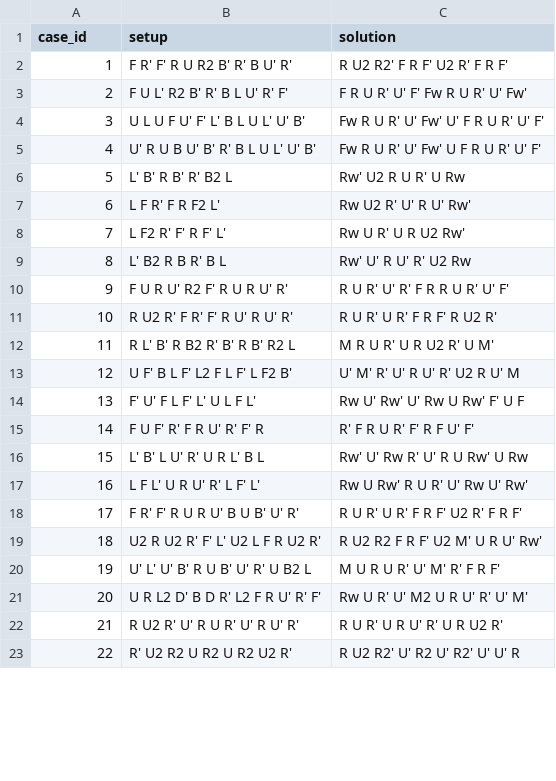
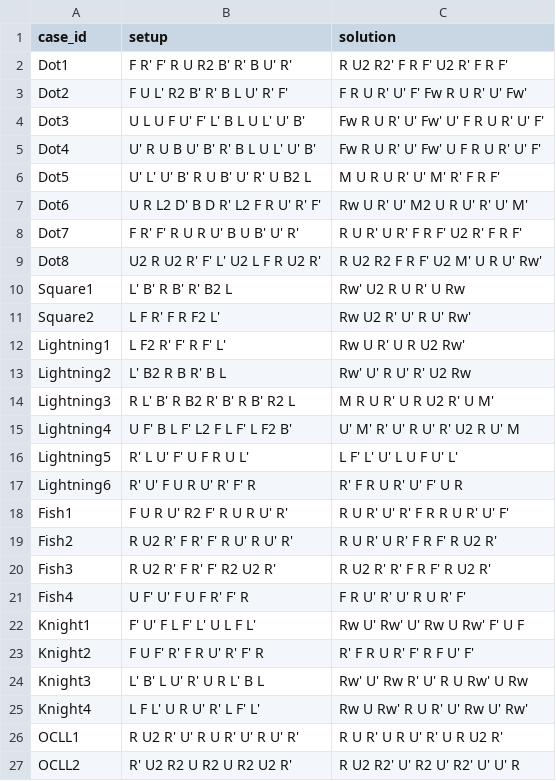
Before and after one commit to crisszkutnik/Cubitorium, a CSV file: algs/3x3_cfop/oll.csv, drawn as a sheet; only a part is shown; the diff covers the shown part only.

```diff
--- a/algs/3x3_cfop/oll.csv
+++ b/algs/3x3_cfop/oll.csv
@@ -1,23 +1,27 @@
 case_id, setup, solution
-1, F R' F' R U R2 B' R' B U' R', R U2 R2' F R F' U2 R' F R F'
-2, F U L' R2 B' R' B L U' R' F', F R U R' U' F' Fw R U R' U' Fw'
-3, U L U F U' F' L' B L U L' U' B', Fw R U R' U' Fw' U' F R U R' U' F'
-4, U' R U B U' B' R' B L U L' U' B', Fw R U R' U' Fw' U F R U R' U' F'
-5, L' B' R B' R' B2 L, Rw' U2 R U R' U Rw
-6, L F R' F R F2 L', Rw U2 R' U' R U' Rw'
-7, L F2 R' F' R F' L', Rw U R' U R U2 Rw'
-8, L' B2 R B R' B L, Rw' U' R U' R' U2 Rw
-9, F U R U' R2 F' R U R U' R', R U R' U' R' F R R U R' U' F'
-10, R U2 R' F R' F' R U' R U' R', R U R' U R' F R F' R U2 R'
-11, R L' B' R B2 R' B' R B' R2 L, M R U R' U R U2 R' U M'
-12, U F' B L F' L2 F L F' L F2 B', U' M' R' U' R U' R' U2 R U' M
-13, F' U' F L F' L' U L F L', Rw U' Rw' U' Rw U Rw' F' U F
-14, F U F' R' F R U' R' F' R, R' F R U R' F' R F U' F'
-15, L' B' L U' R' U R L' B L, Rw' U' Rw R' U' R U Rw' U Rw
-16, L F L' U R U' R' L F' L', Rw U Rw' R U R' U' Rw U' Rw'
-17, F R' F' R U R U' B U B' U' R', R U R' U R' F R F' U2 R' F R F'
-18, U2 R U2 R' F' L' U2 L F R U2 R', R U2 R2 F R F' U2 M' U R U' Rw'
-19, U' L' U' B' R U B' U' R' U B2 L, M U R U R' U' M' R' F R F'
-20, U R L2 D' B D R' L2 F R U' R' F', Rw U R' U' M2 U R U' R' U' M'
-21, R U2 R' U' R U R' U' R U' R', R U R' U R U' R' U R U2 R'
-22, R' U2 R2 U R2 U R2 U2 R', R U2 R2' U' R2 U' R2' U' U' R
+Dot1, F R' F' R U R2 B' R' B U' R', R U2 R2' F R F' U2 R' F R F'
+Dot2, F U L' R2 B' R' B L U' R' F', F R U R' U' F' Fw R U R' U' Fw'
+Dot3, U L U F U' F' L' B L U L' U' B', Fw R U R' U' Fw' U' F R U R' U' F'
+Dot4, U' R U B U' B' R' B L U L' U' B', Fw R U R' U' Fw' U F R U R' U' F'
+Dot5, U' L' U' B' R U B' U' R' U B2 L, M U R U R' U' M' R' F R F'
+Dot6, U R L2 D' B D R' L2 F R U' R' F', Rw U R' U' M2 U R U' R' U' M'
+Dot7, F R' F' R U R U' B U B' U' R', R U R' U R' F R F' U2 R' F R F'
+Dot8, U2 R U2 R' F' L' U2 L F R U2 R', R U2 R2 F R F' U2 M' U R U' Rw'
+Square1, L' B' R B' R' B2 L, Rw' U2 R U R' U Rw
+Square2, L F R' F R F2 L', Rw U2 R' U' R U' Rw'
+Lightning1, L F2 R' F' R F' L', Rw U R' U R U2 Rw'
+Lightning2, L' B2 R B R' B L, Rw' U' R U' R' U2 Rw
+Lightning3, R L' B' R B2 R' B' R B' R2 L, M R U R' U R U2 R' U M'
+Lightning4, U F' B L F' L2 F L F' L F2 B', U' M' R' U' R U' R' U2 R U' M
+Lightning5, R' L U' F' U F R U L', L F' L' U' L U F U' L'
+Lightning6, R' U' F U R U' R' F' R, R' F R U R' U' F' U R
+Fish1, F U R U' R2 F' R U R U' R', R U R' U' R' F R R U R' U' F'
+Fish2, R U2 R' F R' F' R U' R U' R', R U R' U R' F R F' R U2 R'
+Fish3, R U2 R' F R' F' R2 U2 R', R U2 R' R' F R F' R U2 R'
+Fish4, U F' U' F U F R' F' R, F R U' R' U' R U R' F'
+Knight1, F' U' F L F' L' U L F L', Rw U' Rw' U' Rw U Rw' F' U F
+Knight2, F U F' R' F R U' R' F' R, R' F R U R' F' R F U' F'
+Knight3, L' B' L U' R' U R L' B L, Rw' U' Rw R' U' R U Rw' U Rw
+Knight4, L F L' U R U' R' L F' L', Rw U Rw' R U R' U' Rw U' Rw'
+OCLL1, R U2 R' U' R U R' U' R U' R', R U R' U R U' R' U R U2 R'
+OCLL2, R' U2 R2 U R2 U R2 U2 R', R U2 R2' U' R2 U' R2' U' U' R
```
Also changed, not shown: 9 added rows, 13 removed rows and 22 edited cells elsewhere in this file, algs/3x3_roux/cmll.csv, algs/3x3_zbll/zbll_h.csv, 7 other files.
